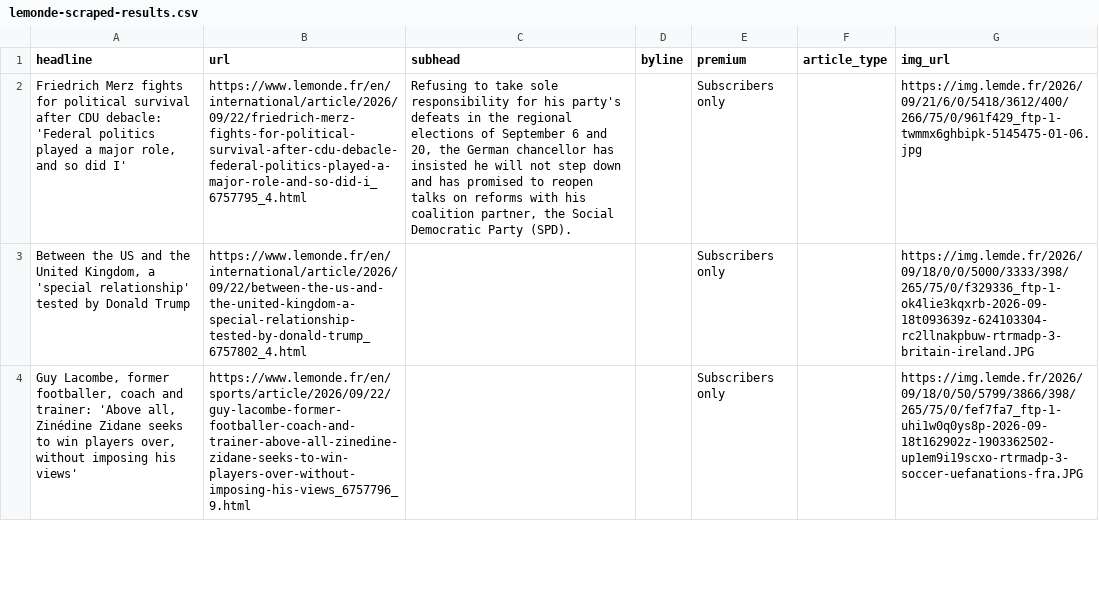
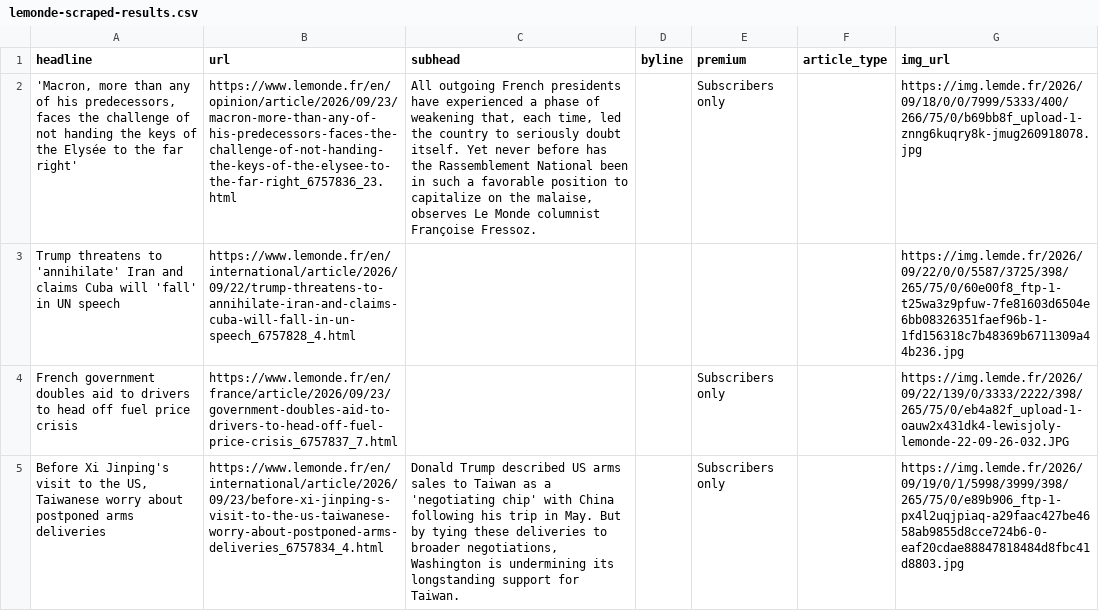
Before and after one commit to var-iane/lemonde-scraper, a CSV file: lemonde-scraped-results.csv, drawn as a sheet; only a part is shown; removed rows and columns are numbered as before the commit, all else as after; the diff covers the shown part only; the diff names each change by its address in the sheet, - before the commit and + after, or states it on an @@ line.

```diff
--- a/lemonde-scraped-results.csv
+++ b/lemonde-scraped-results.csv
-A2 (headline): Friedrich Merz fights for political survival after CDU debacle: 'Federal politics played a major role, and so did I'
+A2 (headline): 'Macron, more than any of his predecessors, faces the challenge of not handing the keys of the Elysée to the far right'
-B2 (url): https://www.lemonde.fr/en/international/article/2026/09/22/friedrich-merz-fights-for-political-survival-after-cdu-debacle-federal-politics-played-a-major-role-and-so-did-i_6757795_4.html
+B2 (url): https://www.lemonde.fr/en/opinion/article/2026/09/23/macron-more-than-any-of-his-predecessors-faces-the-challenge-of-not-handing-the-keys-of-the-elysee-to-the-far-right_6757836_23.html
-C2 (subhead): Refusing to take sole responsibility for his party's defeats in the regional elections of September 6 and 20, the German chancellor has insisted he will not step down and has promised to reopen talks on reforms with his coalition partner, the Social Democratic Party (SPD).
+C2 (subhead): All outgoing French presidents have experienced a phase of weakening that, each time, led the country to seriously doubt itself. Yet never before has the Rassemblement National been in such a favorable position to capitalize on the malaise, observes Le Monde columnist Françoise Fressoz.
-G2 (img_url): https://img.lemde.fr/2026/09/21/6/0/5418/3612/400/266/75/0/961f429_ftp-1-twmmx6ghbipk-5145475-01-06.jpg
+G2 (img_url): https://img.lemde.fr/2026/09/18/0/0/7999/5333/400/266/75/0/b69bb8f_upload-1-znng6kuqry8k-jmug260918078.jpg
+row 3: Trump threatens to 'annihilate' Iran and claims Cuba will 'fall' in UN speech | https://www.lemonde.fr/en/international/article/2026/09/22/trump-threatens-to-annihilate-iran-and-claims-cuba-will-fall-in-un-speech_6757828_4.html |  |  |  |  | https://img.lemde.fr/2026/09/22/0/0/5587/3725/398/265/75/0/60e00f8_ftp-1-t25wa3z9pfuw-7fe81603d6504e6bb08326351faef96b-1-1fd156318c7b48369b6711309a44b236.jpg
-A4 (headline): Between the US and the United Kingdom, a 'special relationship' tested by Donald Trump
+A4 (headline): French government doubles aid to drivers to head off fuel price crisis
-B4 (url): https://www.lemonde.fr/en/international/article/2026/09/22/between-the-us-and-the-united-kingdom-a-special-relationship-tested-by-donald-trump_6757802_4.html
+B4 (url): https://www.lemonde.fr/en/france/article/2026/09/23/government-doubles-aid-to-drivers-to-head-off-fuel-price-crisis_6757837_7.html
-G4 (img_url): https://img.lemde.fr/2026/09/18/0/0/5000/3333/398/265/75/0/f329336_ftp-1-ok4lie3kqxrb-2026-09-18t093639z-624103304-rc2llnakpbuw-rtrmadp-3-britain-ireland.JPG
+G4 (img_url): https://img.lemde.fr/2026/09/22/139/0/3333/2222/398/265/75/0/eb4a82f_upload-1-oauw2x431dk4-lewisjoly-lemonde-22-09-26-032.JPG
-row 4: Guy Lacombe, former footballer, coach and trainer: 'Above all, Zinédine Zidane seeks to win players over, without imposing his views' | https://www.lemonde.fr/en/sports/article/2026/09/22/guy-lacombe-former-footballer-coach-and-trainer-above-all-zinedine-zidane-seeks-to-win-players-over-without-imposing-his-views_6757796_9.html |  |  | Subscribers only |  | https://img.lemde.fr/2026/09/18/0/50/5799/3866/398/265/75/0/fef7fa7_ftp-1-uhi1w0q0ys8p-2026-09-18t162902z-1903362502-up1em9i19scxo-rtrmadp-3-soccer-uefanations-fra.JPG
+row 5: Before Xi Jinping's visit to the US, Taiwanese worry about postponed arms deliveries | https://www.lemonde.fr/en/international/article/2026/09/23/before-xi-jinping-s-visit-to-the-us-taiwanese-worry-about-postponed-arms-deliveries_6757834_4.html | Donald Trump described US arms sales to Taiwan as a 'negotiating chip' with China following his trip in May. But by tying these deliveries to broader negotiations, Washington is undermining its longstanding support for Taiwan. |  | Subscribers only |  | https://img.lemde.fr/2026/09/19/0/1/5998/3999/398/265/75/0/e89b906_ftp-1-px4l2uqjpiaq-a29faac427be4658ab9855d8cce724b6-0-eaf20cdae88847818484d8fbc41d8803.jpg
```
Also changed, not shown: 12 added rows, 13 removed rows and 20 edited cells elsewhere in this file.
